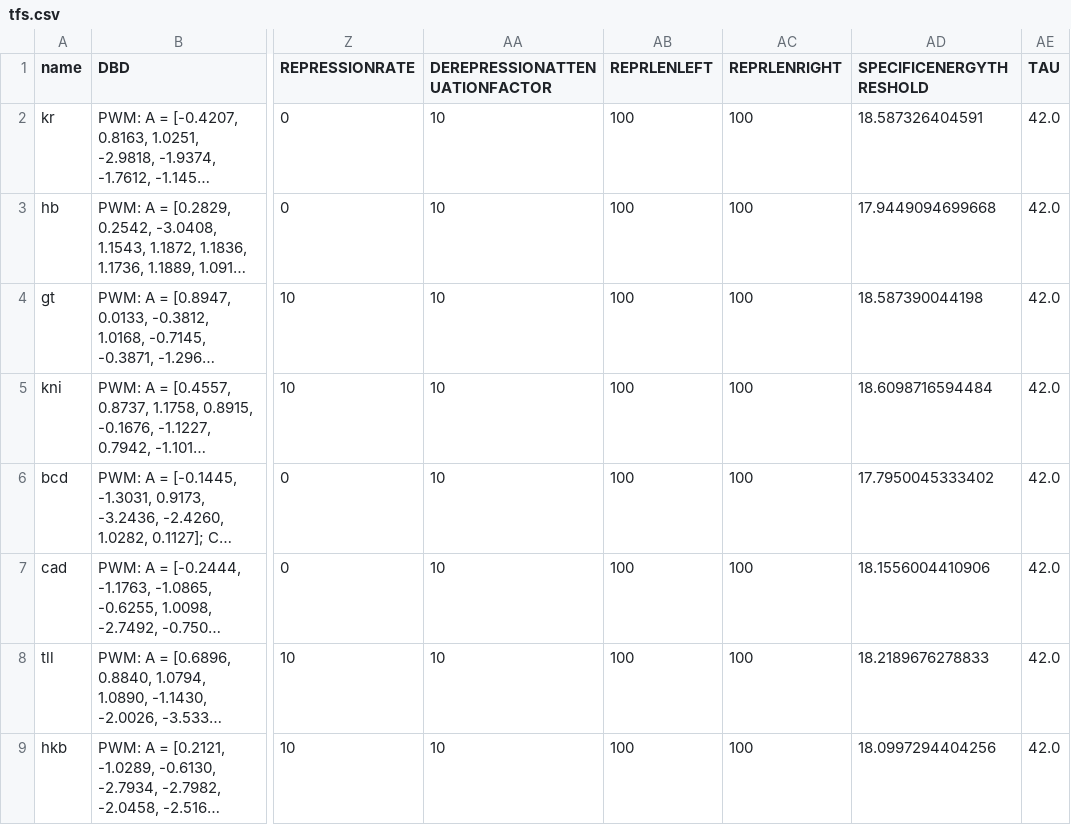
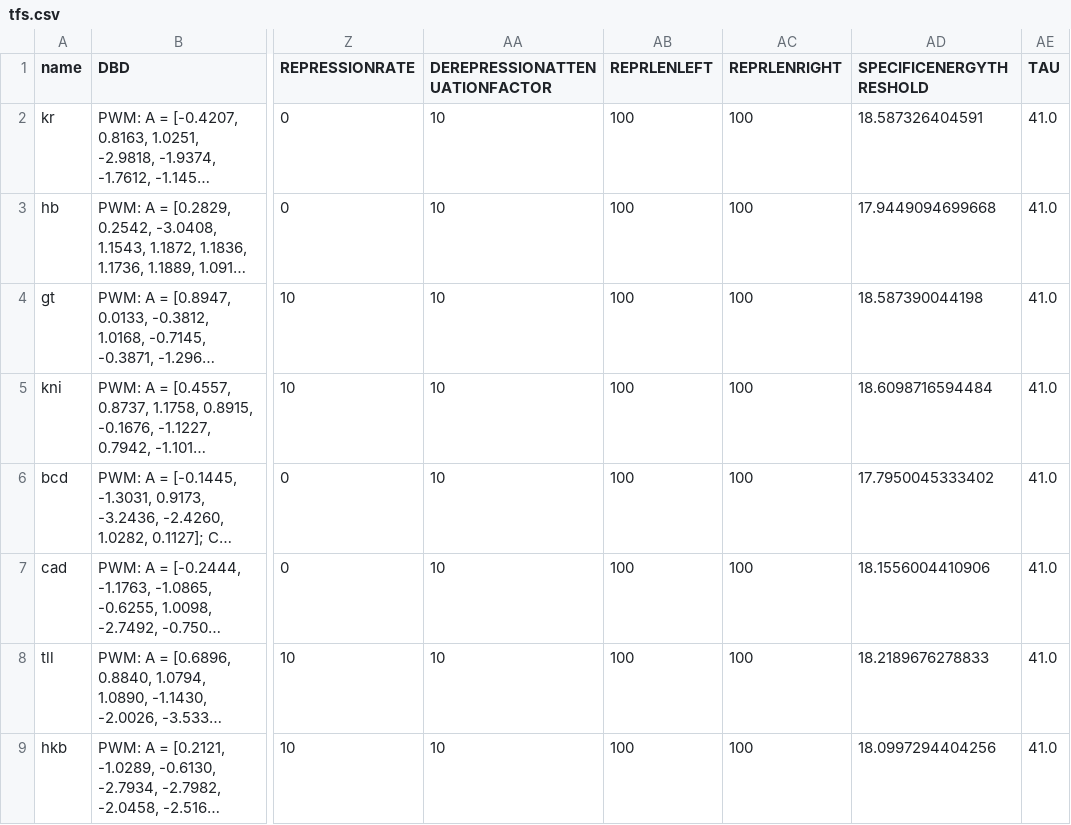
Before and after one commit to AlDente-Noo/GRiPE, a CSV file: params_example/tfs.csv, drawn as a sheet; only a part is shown, gaps mark what is left out; long unchanged cells end in …; the diff names each change by its address in the sheet, - before the commit and + after, or states it on an @@ line.

Commit message:
Params modified

```diff
--- a/params_example/tfs.csv
+++ b/params_example/tfs.csv
-AE2:AE9 (TAU): 42.0
+AE2:AE9 (TAU): 41.0
```
